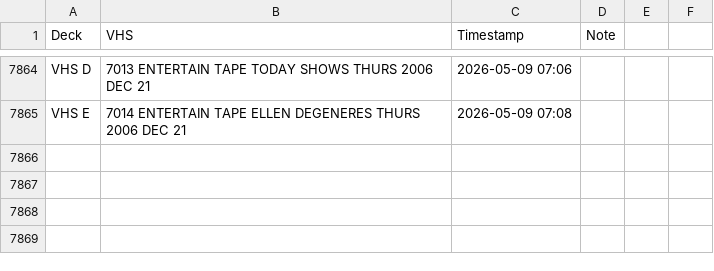
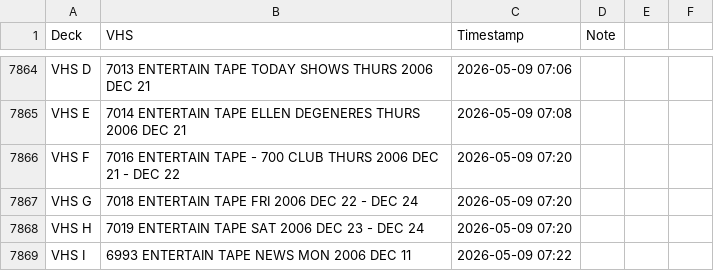
Before and after one commit to gamedays-software-development/OakleyFixed, a CSV file: vhs_transfers.csv, drawn as a sheet; only a part is shown, gaps mark what is left out; the diff names each change by its address in the sheet, - before the commit and + after, or states it on an @@ line.

```diff
--- a/vhs_transfers.csv
+++ b/vhs_transfers.csv
+row 7866: VHS F | 7016 ENTERTAIN TAPE - 700 CLUB THURS 2006 DEC 21 - DEC 22 | 2026-05-09 07:20
+row 7867: VHS G | 7018 ENTERTAIN TAPE FRI 2006 DEC 22 - DEC 24 | 2026-05-09 07:20
+row 7868: VHS H | 7019 ENTERTAIN TAPE SAT 2006 DEC 23 - DEC 24 | 2026-05-09 07:20
+row 7869: VHS I | 6993 ENTERTAIN TAPE NEWS MON 2006 DEC 11 | 2026-05-09 07:22
```
